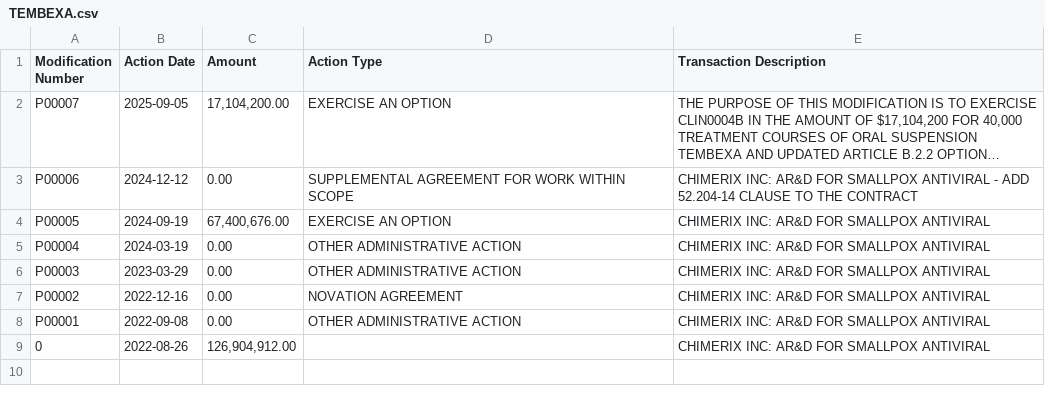
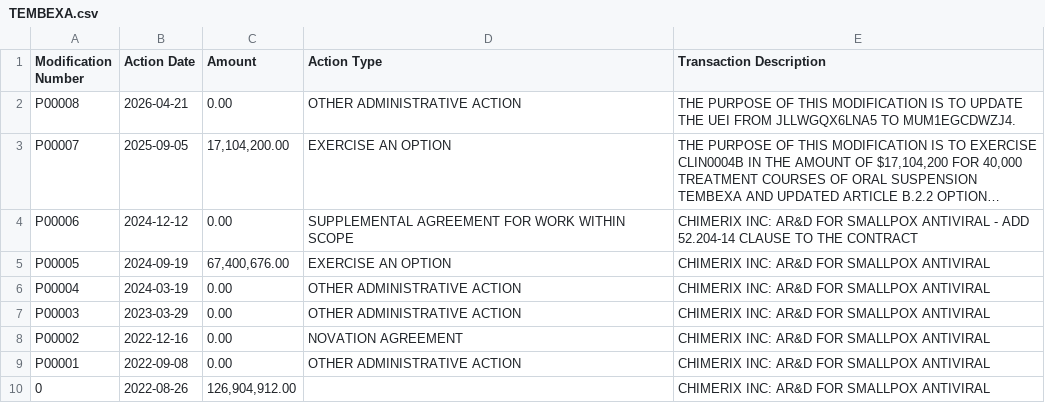
Before and after one commit to snuss967/monitorgrants, a CSV file: state/TEMBEXA.csv, drawn as a sheet; long unchanged cells end in …; the diff names each change by its address in the sheet, - before the commit and + after, or states it on an @@ line.

```diff
--- a/state/TEMBEXA.csv
+++ b/state/TEMBEXA.csv
+row 2: P00008 | 2026-04-21 | 0.00 | OTHER ADMINISTRATIVE ACTION | THE PURPOSE OF THIS MODIFICATION IS TO UPDATE THE UEI FROM JLLWGQX6LNA5 TO MUM1EGCDWZJ4.
```
